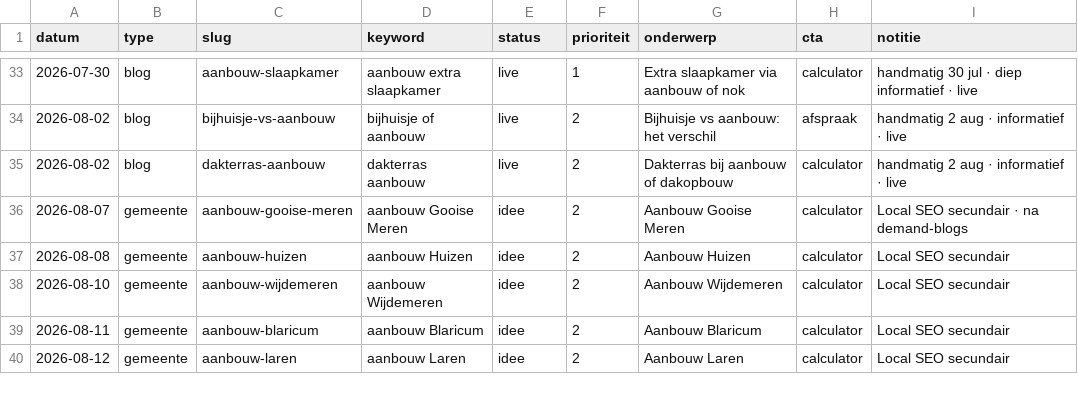
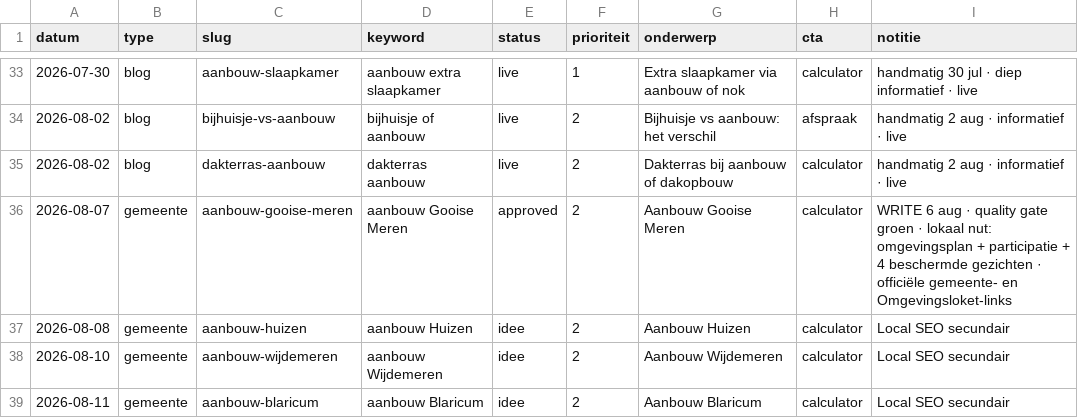
Before and after one commit to Koenpenha/aanbouwdirect-web, a CSV file: _seo/QUEUE.csv, drawn as a sheet; only a part is shown, gaps mark what is left out; the shorter side is filled out with more unchanged rows.

```diff
--- a/_seo/QUEUE.csv
+++ b/_seo/QUEUE.csv
@@ -35,3 +35,3 @@ datum,type,slug,keyword,status,prioriteit,onderwerp,cta,notitie
 2026-08-02,blog,dakterras-aanbouw,dakterras aanbouw,live,2,Dakterras bij aanbouw of dakopbouw,calculator,handmatig 2 aug · informatief · live
-2026-08-07,gemeente,aanbouw-gooise-meren,aanbouw Gooise Meren,idee,2,Aanbouw Gooise Meren,calculator,Local SEO secundair · na demand-blogs
+2026-08-07,gemeente,aanbouw-gooise-meren,aanbouw Gooise Meren,approved,2,Aanbouw Gooise Meren,calculator,WRITE 6 aug · quality gate groen · lokaal nut: omgevingsplan + participatie + 4 beschermde gezichten · officiële gemeente- en Omgevingsloket-links
 2026-08-08,gemeente,aanbouw-huizen,aanbouw Huizen,idee,2,Aanbouw Huizen,calculator,Local SEO secundair
```
Also changed, not shown: 3 other files.
